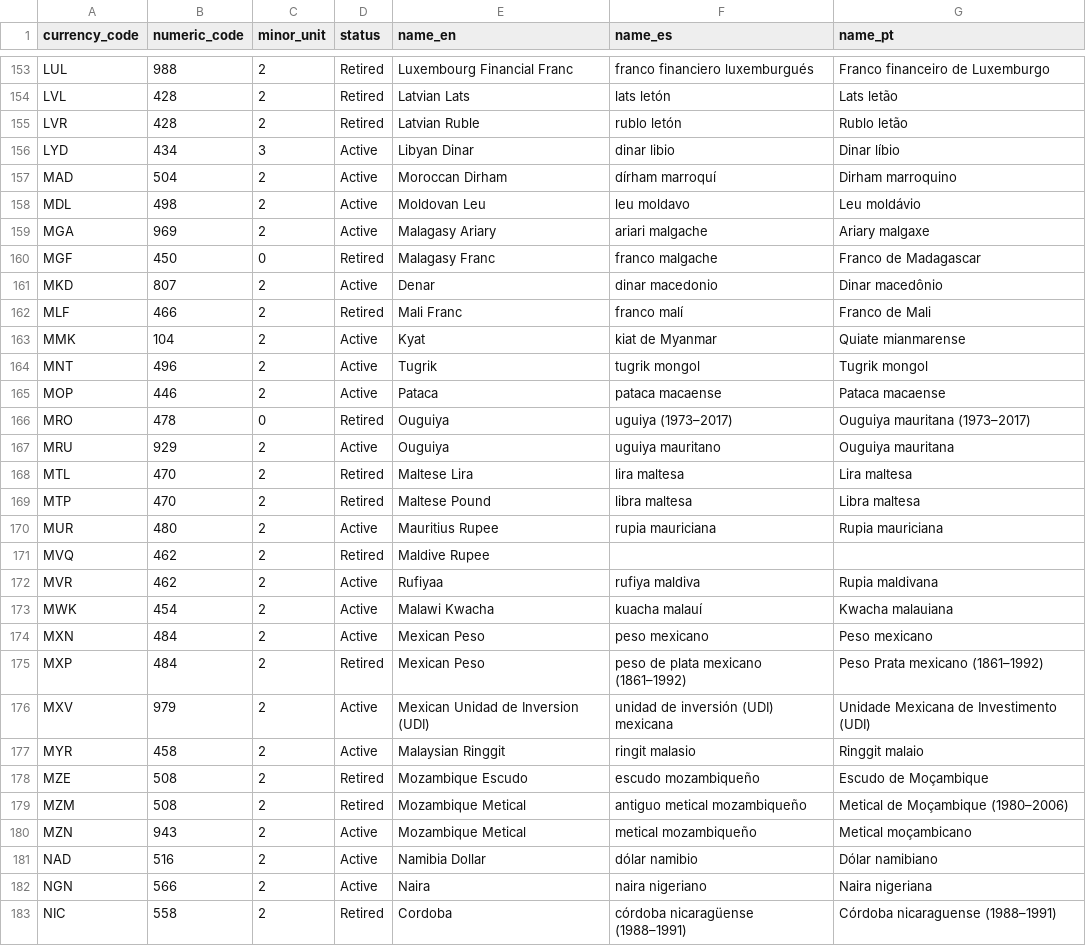
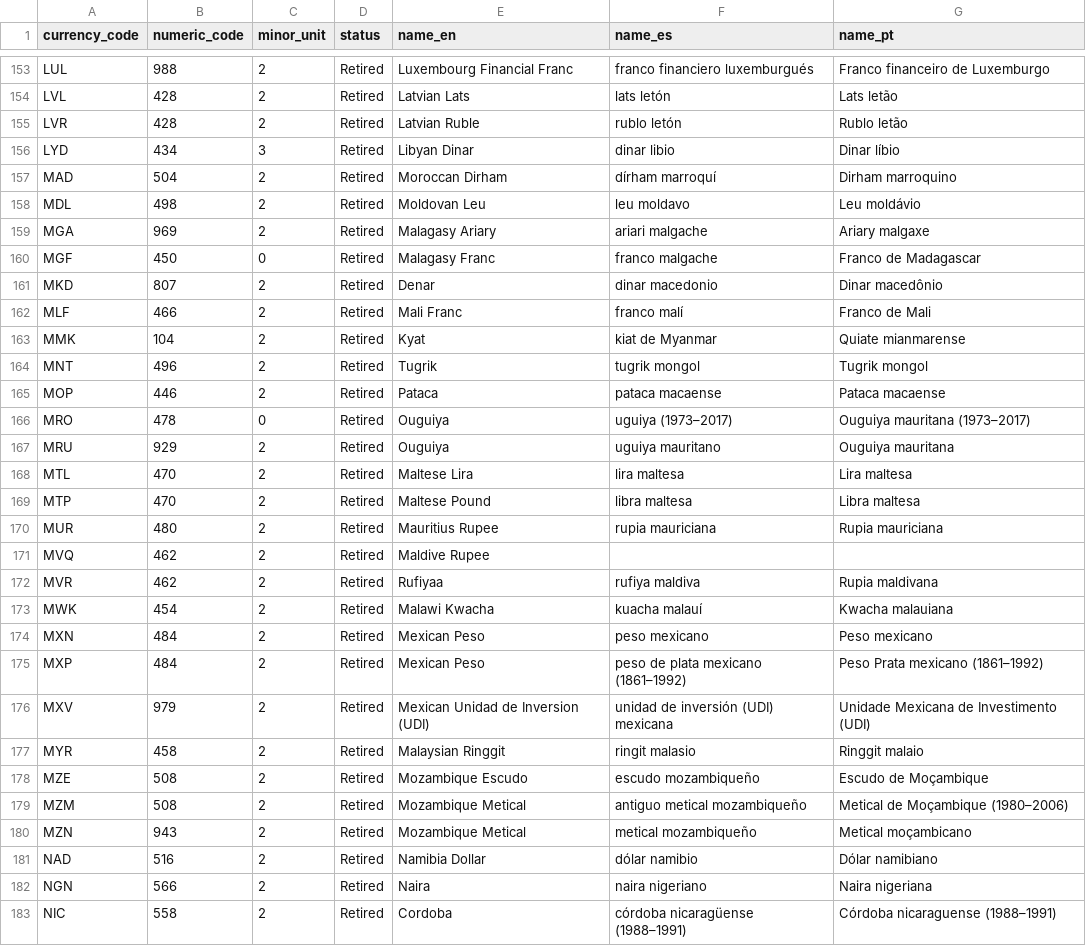
Before and after one commit to MathiasHilgert/frappe-api, a TSV file: src/Modules/Geo/Frappe.Geo.Infrastructure/Seed/currencies.tsv, drawn as a sheet; only a part is shown, gaps mark what is left out; the diff covers the shown part only.

Commit message:
fix(geo): harden the seed and catalogues and narrow active currencies (#38)

```diff
--- a/src/Modules/Geo/Frappe.Geo.Infrastructure/Seed/currencies.tsv
+++ b/src/Modules/Geo/Frappe.Geo.Infrastructure/Seed/currencies.tsv
@@ -155,29 +155,29 @@ LVL	428	2	Retired	Latvian Lats	lats letón	Lats letão
 LVR	428	2	Retired	Latvian Ruble	rublo letón	Rublo letão
-LYD	434	3	Active	Libyan Dinar	dinar libio	Dinar líbio
-MAD	504	2	Active	Moroccan Dirham	dírham marroquí	Dirham marroquino
-MDL	498	2	Active	Moldovan Leu	leu moldavo	Leu moldávio
-MGA	969	2	Active	Malagasy Ariary	ariari malgache	Ariary malgaxe
+LYD	434	3	Retired	Libyan Dinar	dinar libio	Dinar líbio
+MAD	504	2	Retired	Moroccan Dirham	dírham marroquí	Dirham marroquino
+MDL	498	2	Retired	Moldovan Leu	leu moldavo	Leu moldávio
+MGA	969	2	Retired	Malagasy Ariary	ariari malgache	Ariary malgaxe
 MGF	450	0	Retired	Malagasy Franc	franco malgache	Franco de Madagascar
-MKD	807	2	Active	Denar	dinar macedonio	Dinar macedônio
+MKD	807	2	Retired	Denar	dinar macedonio	Dinar macedônio
 MLF	466	2	Retired	Mali Franc	franco malí	Franco de Mali
-MMK	104	2	Active	Kyat	kiat de Myanmar	Quiate mianmarense
-MNT	496	2	Active	Tugrik	tugrik mongol	Tugrik mongol
-MOP	446	2	Active	Pataca	pataca macaense	Pataca macaense
+MMK	104	2	Retired	Kyat	kiat de Myanmar	Quiate mianmarense
+MNT	496	2	Retired	Tugrik	tugrik mongol	Tugrik mongol
+MOP	446	2	Retired	Pataca	pataca macaense	Pataca macaense
 MRO	478	0	Retired	Ouguiya	uguiya (1973–2017)	Ouguiya mauritana (1973–2017)
-MRU	929	2	Active	Ouguiya	uguiya mauritano	Ouguiya mauritana
+MRU	929	2	Retired	Ouguiya	uguiya mauritano	Ouguiya mauritana
 MTL	470	2	Retired	Maltese Lira	lira maltesa	Lira maltesa
 MTP	470	2	Retired	Maltese Pound	libra maltesa	Libra maltesa
-MUR	480	2	Active	Mauritius Rupee	rupia mauriciana	Rupia mauriciana
+MUR	480	2	Retired	Mauritius Rupee	rupia mauriciana	Rupia mauriciana
 MVQ	462	2	Retired	Maldive Rupee		
-MVR	462	2	Active	Rufiyaa	rufiya maldiva	Rupia maldivana
-MWK	454	2	Active	Malawi Kwacha	kuacha malauí	Kwacha malauiana
-MXN	484	2	Active	Mexican Peso	peso mexicano	Peso mexicano
+MVR	462	2	Retired	Rufiyaa	rufiya maldiva	Rupia maldivana
+MWK	454	2	Retired	Malawi Kwacha	kuacha malauí	Kwacha malauiana
+MXN	484	2	Retired	Mexican Peso	peso mexicano	Peso mexicano
 MXP	484	2	Retired	Mexican Peso	peso de plata mexicano (1861–1992)	Peso Prata mexicano (1861–1992)
-MXV	979	2	Active	Mexican Unidad de Inversion (UDI)	unidad de inversión (UDI) mexicana	Unidade Mexicana de Investimento (UDI)
-MYR	458	2	Active	Malaysian Ringgit	ringit malasio	Ringgit malaio
+MXV	979	2	Retired	Mexican Unidad de Inversion (UDI)	unidad de inversión (UDI) mexicana	Unidade Mexicana de Investimento (UDI)
+MYR	458	2	Retired	Malaysian Ringgit	ringit malasio	Ringgit malaio
 MZE	508	2	Retired	Mozambique Escudo	escudo mozambiqueño	Escudo de Moçambique
 MZM	508	2	Retired	Mozambique Metical	antiguo metical mozambiqueño	Metical de Moçambique (1980–2006)
-MZN	943	2	Active	Mozambique Metical	metical mozambiqueño	Metical moçambicano
-NAD	516	2	Active	Namibia Dollar	dólar namibio	Dólar namibiano
-NGN	566	2	Active	Naira	naira nigeriano	Naira nigeriana
+MZN	943	2	Retired	Mozambique Metical	metical mozambiqueño	Metical moçambicano
+NAD	516	2	Retired	Namibia Dollar	dólar namibio	Dólar namibiano
+NGN	566	2	Retired	Naira	naira nigeriano	Naira nigeriana
 NIC	558	2	Retired	Cordoba	córdoba nicaragüense (1988–1991)	Córdoba nicaraguense (1988–1991)
```
Also changed, not shown: 156 edited cells elsewhere in this file, 30 other files.
